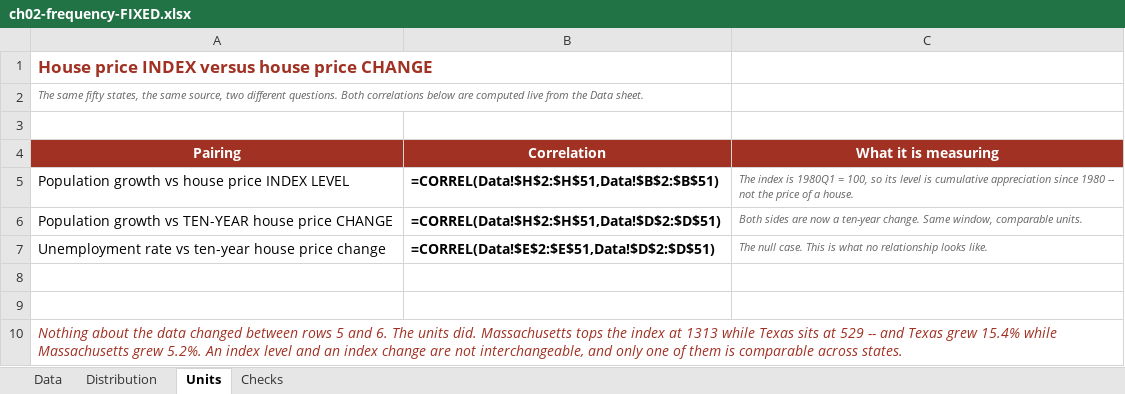
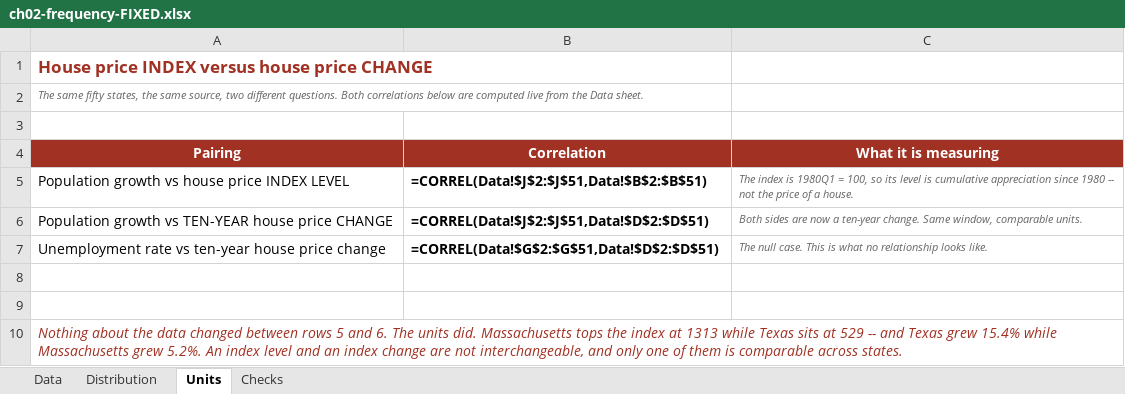
Before and after one commit to jcrooker/mba775, an Excel workbook: data/ch02-frequency-FIXED.xlsx, sheet Units, drawn as a sheet; values as stored, in another font and other column widths than the file's, no borders; formulas without a stored value are shown as written; charts and pictures not drawn; the diff names each change by its address in the sheet, - before the commit and + after, or states it on an @@ line.

Commit message:
Chapter 2: matched-window house price data, discrete/continuous section, Excel demo workbooks

```diff
--- a/data/ch02-frequency-FIXED.xlsx (sheet Units)
+++ b/data/ch02-frequency-FIXED.xlsx (sheet Units)
-B5 (Correlation): =CORREL(Data!$H$2:$H$51,Data!$B$2:$B$51)
+B5 (Correlation): =CORREL(Data!$J$2:$J$51,Data!$B$2:$B$51)
-B6 (Correlation): =CORREL(Data!$H$2:$H$51,Data!$D$2:$D$51)
+B6 (Correlation): =CORREL(Data!$J$2:$J$51,Data!$D$2:$D$51)
-B7 (Correlation): =CORREL(Data!$E$2:$E$51,Data!$D$2:$D$51)
+B7 (Correlation): =CORREL(Data!$G$2:$G$51,Data!$D$2:$D$51)
```
Also changed, not shown: sheet Distribution, sheet Data, charts or pictures, data/ch02-frequency-BROKEN.xlsx, data/ch02-frequency-STARTER.xlsx, 23 other files.
